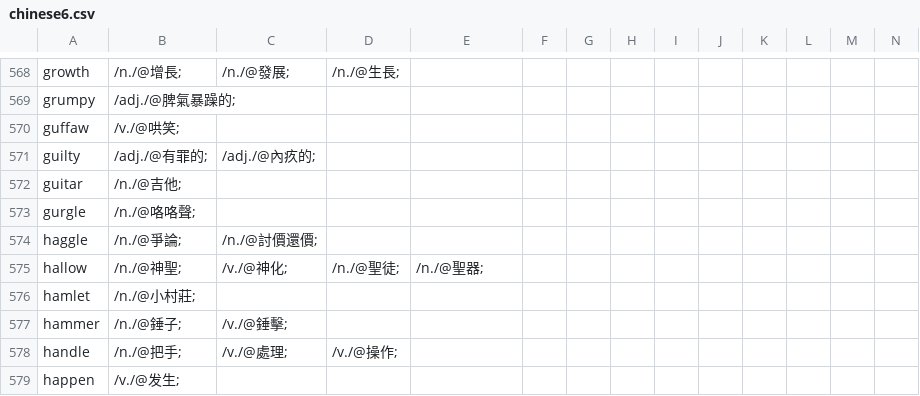
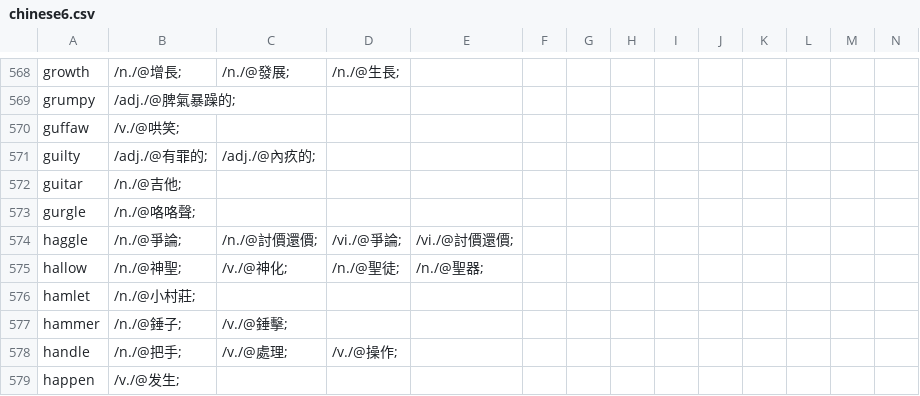
Before and after one commit to yhnnd/wordlab, a CSV file: Files/lang/ch/chinese6.csv, drawn as a sheet; only a part is shown, gaps mark what is left out.

```diff
--- a/Files/lang/ch/chinese6.csv
+++ b/Files/lang/ch/chinese6.csv
@@ -573,3 +573,3 @@ guitar ,/n./@吉他;
 gurgle ,/n./@咯咯聲;
-haggle ,/n./@爭論;,/n./@討價還價;
+haggle ,/n./@爭論;,/n./@討價還價;,/vi./@爭論;,/vi./@討價還價;
 hallow ,/n./@神聖;,/v./@神化;,/n./@聖徒;,/n./@聖器;
```
Also changed, not shown: Files/lang/ch/chinese9.csv.
